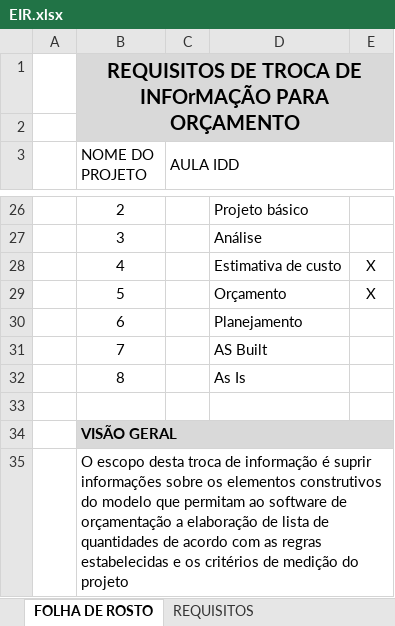
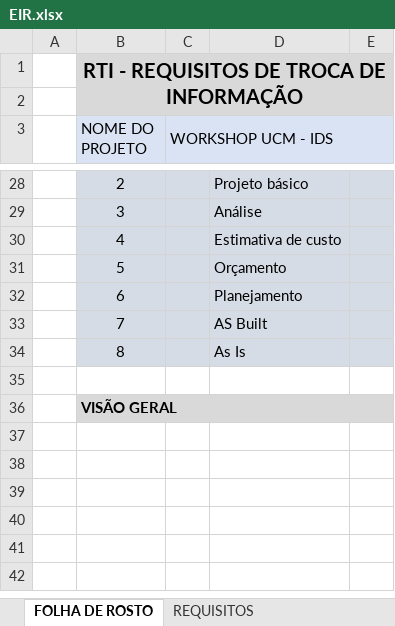
Before and after one commit to c4rlosdias/Workshop_IDS, an Excel workbook: templates/EIR.xlsx, sheet FOLHA DE ROSTO, drawn as a sheet; only a part is shown, gaps mark what is left out; values as stored, in another font and other column widths than the file's, no borders; removed rows and columns are numbered as before the commit, all else as after; the diff covers the shown part only; the diff names each change by its address in the sheet, - before the commit and + after, or states it on an @@ line.

```diff
--- a/templates/EIR.xlsx (sheet FOLHA DE ROSTO)
+++ b/templates/EIR.xlsx (sheet FOLHA DE ROSTO)
-B1 (NOME DO PROJETO): REQUISITOS DE TROCA DE INFOrMAÇÃO PARA ORÇAMENTO
+B1 (NOME DO PROJETO): RTI - REQUISITOS DE TROCA DE INFORMAÇÃO
-B3:E3 fill: none
+B3:E3 fill: #DAE3F3
-C3: AULA IDD
+C3: WORKSHOP UCM - IDS
-B28:E34 fill: none
+B28:E34 fill: #D6DCE5
-E30:E31: X
+E30:E31: (empty)
-row 35:  | O escopo desta troca de informação é suprir informações sobre os elementos construtivos do modelo que permitam ao software de orçamentação a elaboração de lista de quantidades de acordo com as regras estabelecidas e os critérios de medição do projeto
```
Also changed, not shown: 3 added rows, 1 removed row, 16 edited cells, cell formats and merged cells elsewhere in this sheet, sheet REQUISITOS, 3 other files.
